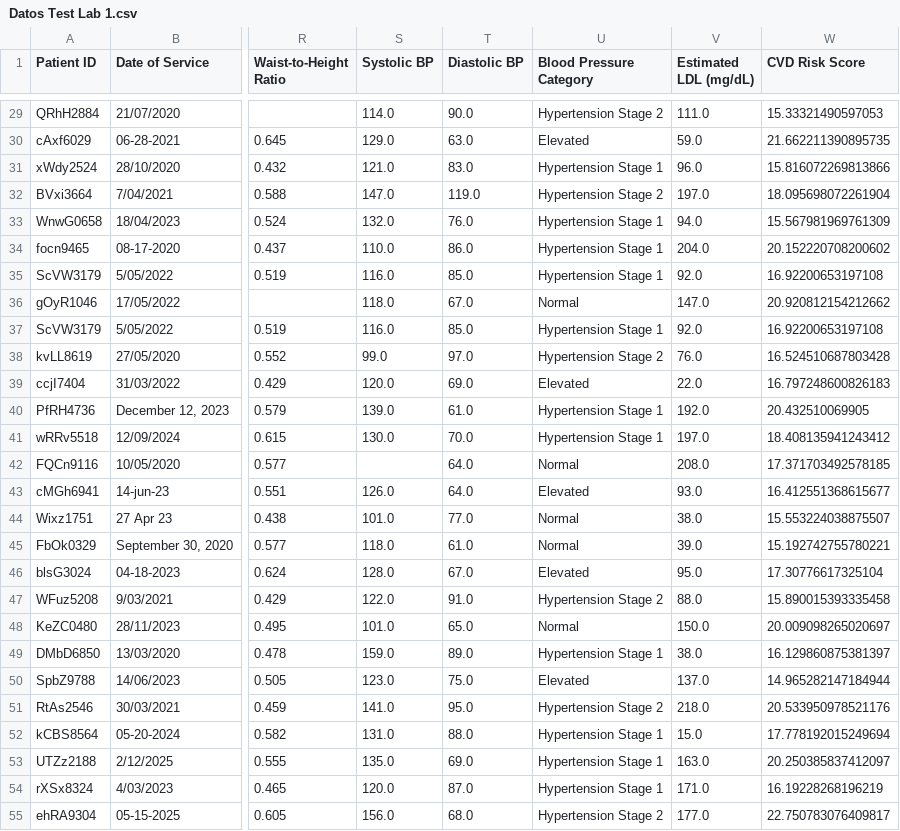
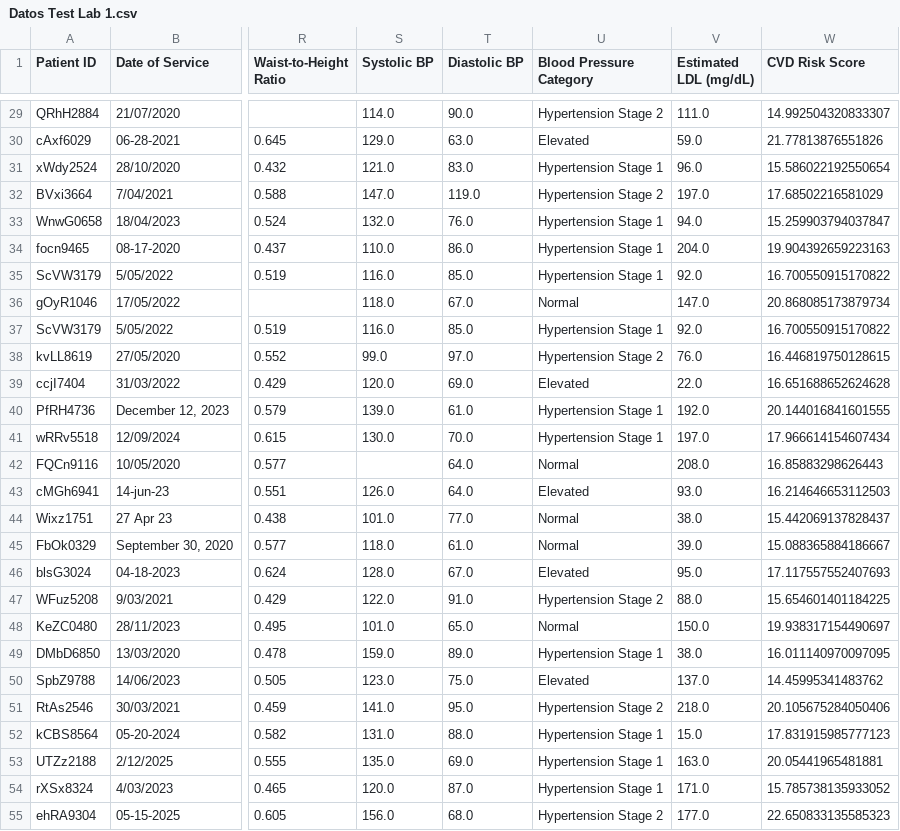
Before and after one commit to jeronimov10/Aprendizaje-en-maquina, a CSV file: Labs/lab1/Datos Test Lab 1.csv, drawn as a sheet; only a part is shown, gaps mark what is left out; the diff covers the shown part only; the diff names each change by its address in the sheet, - before the commit and + after, or states it on an @@ line.

```diff
--- a/Labs/lab1/Datos Test Lab 1.csv
+++ b/Labs/lab1/Datos Test Lab 1.csv
-W29 (CVD Risk Score): 15.33321490597053
+W29 (CVD Risk Score): 14.992504320833307
-W30 (CVD Risk Score): 21.662211390895735
+W30 (CVD Risk Score): 21.77813876551826
-W31 (CVD Risk Score): 15.816072269813866
+W31 (CVD Risk Score): 15.586022192550654
-W32 (CVD Risk Score): 18.095698072261904
+W32 (CVD Risk Score): 17.68502216581029
-W33 (CVD Risk Score): 15.567981969761309
+W33 (CVD Risk Score): 15.259903794037847
-W34 (CVD Risk Score): 20.152220708200602
+W34 (CVD Risk Score): 19.904392659223163
-W35 (CVD Risk Score): 16.92200653197108
+W35 (CVD Risk Score): 16.700550915170822
-W36 (CVD Risk Score): 20.920812154212662
+W36 (CVD Risk Score): 20.868085173879734
-W37 (CVD Risk Score): 16.92200653197108
+W37 (CVD Risk Score): 16.700550915170822
-W38 (CVD Risk Score): 16.524510687803428
+W38 (CVD Risk Score): 16.446819750128615
-W39 (CVD Risk Score): 16.797248600826183
+W39 (CVD Risk Score): 16.651688652624628
-W40 (CVD Risk Score): 20.432510069905
+W40 (CVD Risk Score): 20.144016841601555
-W41 (CVD Risk Score): 18.408135941243412
+W41 (CVD Risk Score): 17.966614154607434
-W42 (CVD Risk Score): 17.371703492578185
+W42 (CVD Risk Score): 16.85883298626443
-W43 (CVD Risk Score): 16.412551368615677
+W43 (CVD Risk Score): 16.214646653112503
-W44 (CVD Risk Score): 15.553224038875507
+W44 (CVD Risk Score): 15.442069137828437
-W45 (CVD Risk Score): 15.192742755780221
+W45 (CVD Risk Score): 15.088365884186667
-W46 (CVD Risk Score): 17.30776617325104
+W46 (CVD Risk Score): 17.117557552407693
-W47 (CVD Risk Score): 15.890015393335458
+W47 (CVD Risk Score): 15.654601401184225
-W48 (CVD Risk Score): 20.009098265020697
+W48 (CVD Risk Score): 19.938317154490697
-W49 (CVD Risk Score): 16.129860875381397
+W49 (CVD Risk Score): 16.011140970097095
-W50 (CVD Risk Score): 14.965282147184944
+W50 (CVD Risk Score): 14.45995341483762
-W51 (CVD Risk Score): 20.533950978521176
+W51 (CVD Risk Score): 20.105675284050406
-W52 (CVD Risk Score): 17.778192015249694
+W52 (CVD Risk Score): 17.831915985777123
-W53 (CVD Risk Score): 20.250385837412097
+W53 (CVD Risk Score): 20.05441965481881
-W54 (CVD Risk Score): 16.19228268196219
+W54 (CVD Risk Score): 15.785738135933052
-W55 (CVD Risk Score): 22.750783076409817
+W55 (CVD Risk Score): 22.650833135585323
```
Also changed, not shown: 167 edited cells elsewhere in this file, 3 other files.
